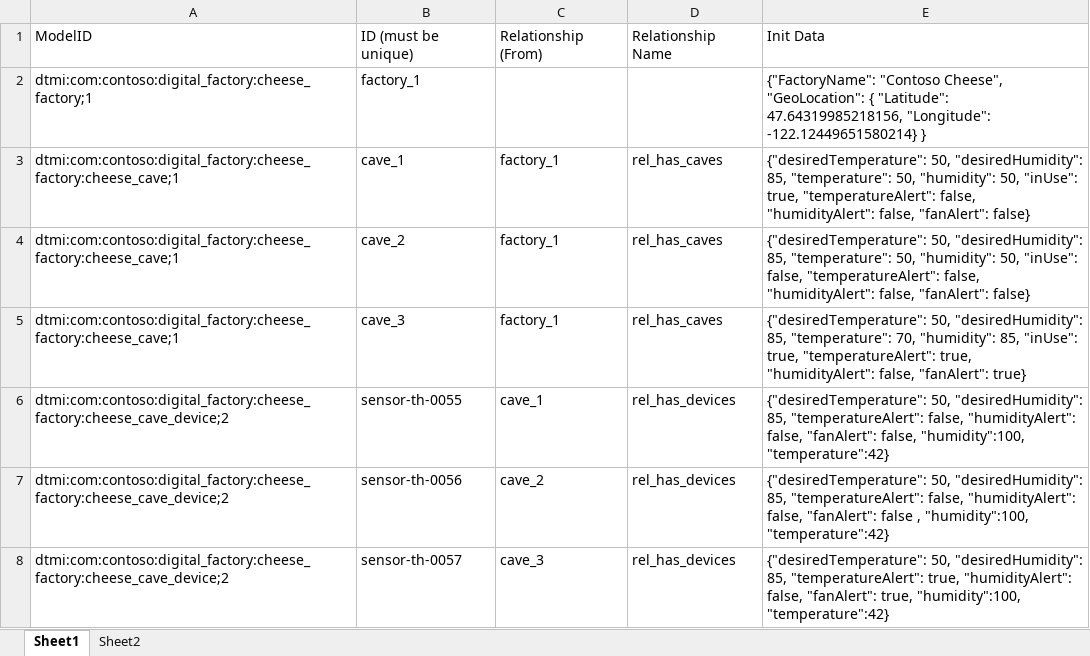
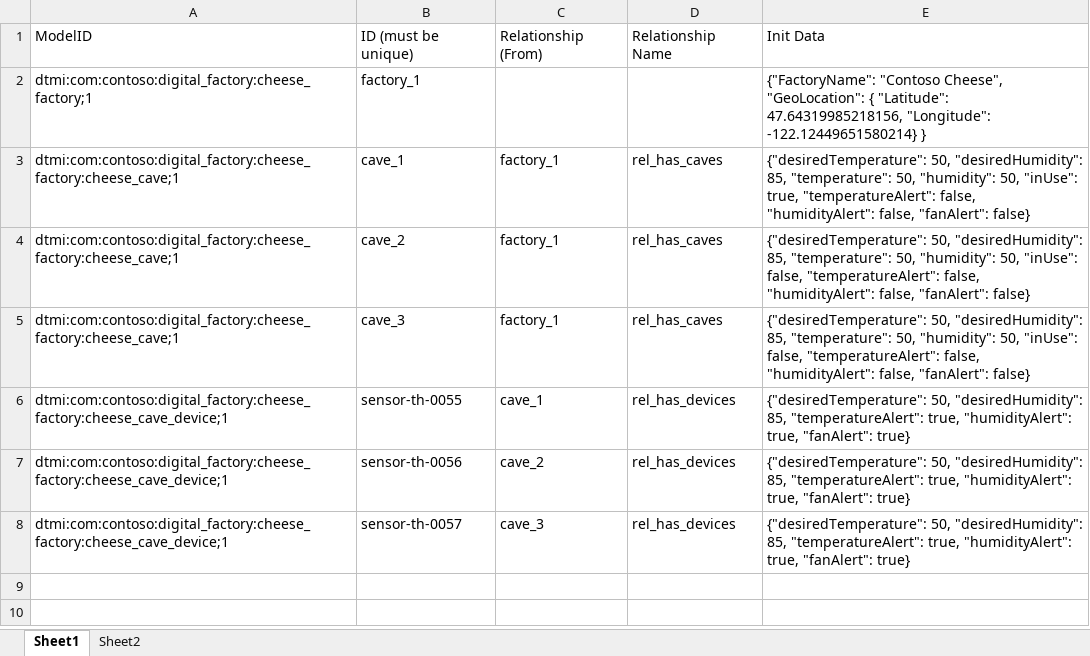
Before and after one commit to sandervandevelde/AZ220-training-for-Azure-Digital-Twins-Extended, an Excel workbook: DTDL Models/cheese-factory-scenario.xlsx, sheet Sheet1, drawn as a sheet; values as stored, in another font and other column widths than the file's, no borders; the diff names each change by its address in the sheet, - before the commit and + after, or states it on an @@ line.

Commit message:
back to original models

```diff
--- a/DTDL Models/cheese-factory-scenario.xlsx (sheet Sheet1)
+++ b/DTDL Models/cheese-factory-scenario.xlsx (sheet Sheet1)
-E5: …85, "temperature": 70, "humidity": 85, "inUse": true, "temperatureAlert": true, "humidityAlert": false, "fanAlert": true}
+E5: …85, "temperature": 50, "humidity": 50, "inUse": false, "temperatureAlert": false, "humidityAlert": false, "fanAlert": false}
-A6:A8: dtmi:com:contoso:digital_factory:cheese_factory:cheese_cave_device;2
+A6:A8: dtmi:com:contoso:digital_factory:cheese_factory:cheese_cave_device;1
-E6: …85, "temperatureAlert": false, "humidityAlert": false, "fanAlert": false, "humidity":100, "temperature":42}
+E6: …85, "temperatureAlert": true, "humidityAlert": true, "fanAlert": true}
-E7: …85, "temperatureAlert": false, "humidityAlert": false, "fanAlert": false , "humidity":100, "temperature":42}
+E7: …85, "temperatureAlert": true, "humidityAlert": true, "fanAlert": true}
-E8: …true, "humidityAlert": false, "fanAlert": true, "humidity":100, "temperature":42}
+E8: …true, "humidityAlert": true, "fanAlert": true}
```
Also changed, not shown: 7 other files.
